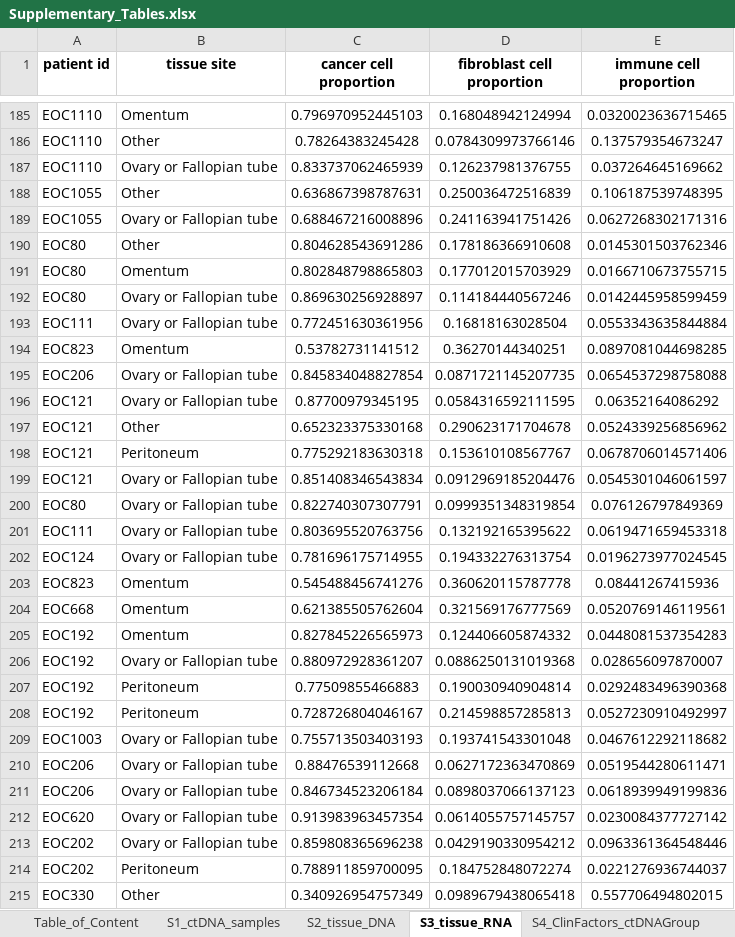
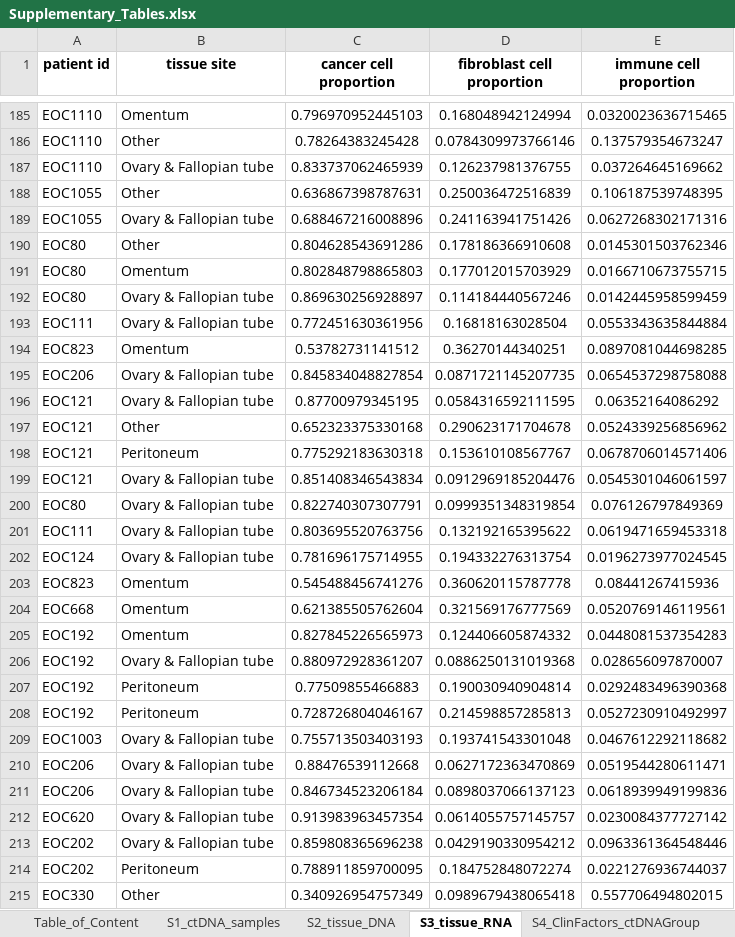
Before and after one commit to maitnnguyen/ctDNArelease_Omics_Integration, an Excel workbook: Journal_Submission/data/Supplementary_Tables.xlsx, sheet S3_tissue_RNA, drawn as a sheet; only a part is shown, gaps mark what is left out; values as stored, in another font and other column widths than the file's, no borders; the diff covers the shown part only; the diff names each change by its address in the sheet, - before the commit and + after, or states it on an @@ line.

```diff
--- a/Journal_Submission/data/Supplementary_Tables.xlsx (sheet S3_tissue_RNA)
+++ b/Journal_Submission/data/Supplementary_Tables.xlsx (sheet S3_tissue_RNA)
-B187 (tissue site): Ovary or Fallopian tube
+B187 (tissue site): Ovary & Fallopian tube
-B189 (tissue site): Ovary or Fallopian tube
+B189 (tissue site): Ovary & Fallopian tube
-B192:B193 (tissue site): Ovary or Fallopian tube
+B192:B193 (tissue site): Ovary & Fallopian tube
-B195:B196 (tissue site): Ovary or Fallopian tube
+B195:B196 (tissue site): Ovary & Fallopian tube
-B199:B202 (tissue site): Ovary or Fallopian tube
+B199:B202 (tissue site): Ovary & Fallopian tube
-B206 (tissue site): Ovary or Fallopian tube
+B206 (tissue site): Ovary & Fallopian tube
-B209:B213 (tissue site): Ovary or Fallopian tube
+B209:B213 (tissue site): Ovary & Fallopian tube
```
Also changed, not shown: 74 edited cells elsewhere in this sheet, sheet S7_DEG_high_low, sheet S2_tissue_DNA, sheet S8_DEG_med_low, sheet S9_DEG_high_med, sheet S5_ANOVA_analysis, sheet S4_ClinFactors_ctDNAGroup, 3 more sheets, other sheet tabs, formulas that keep their value.
